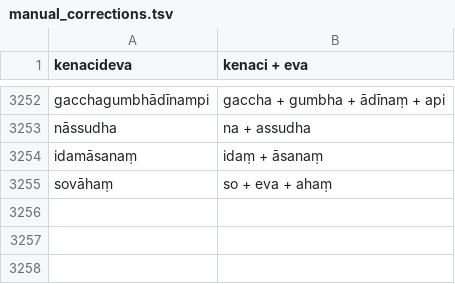
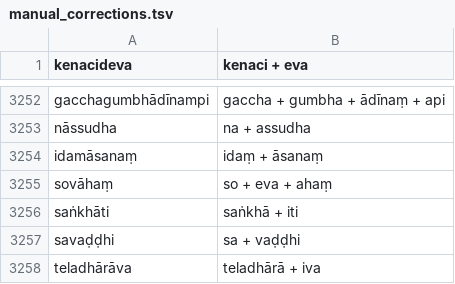
Before and after one commit to digitalpalidictionary/dpd-db, a TSV file: db/deconstructor/sandhi_related/manual_corrections.tsv, drawn as a sheet; only a part is shown, gaps mark what is left out; the diff names each change by its address in the sheet, - before the commit and + after, or states it on an @@ line.

```diff
--- a/db/deconstructor/sandhi_related/manual_corrections.tsv
+++ b/db/deconstructor/sandhi_related/manual_corrections.tsv
+row 3256: saṅkhāti | saṅkhā + iti
+row 3257: savaḍḍhi | sa + vaḍḍhi
+row 3258: teladhārāva | teladhārā + iva
```
Also changed, not shown: db/deconstructor/sandhi_related/sandhi_ok.csv, db/sanskrit/root_families_sanskrit.tsv, 9 other files.
